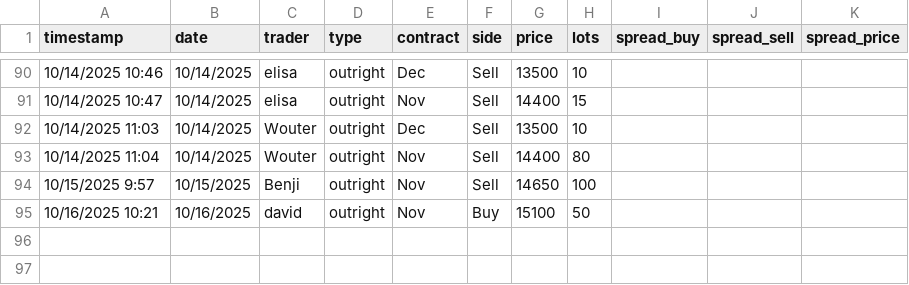
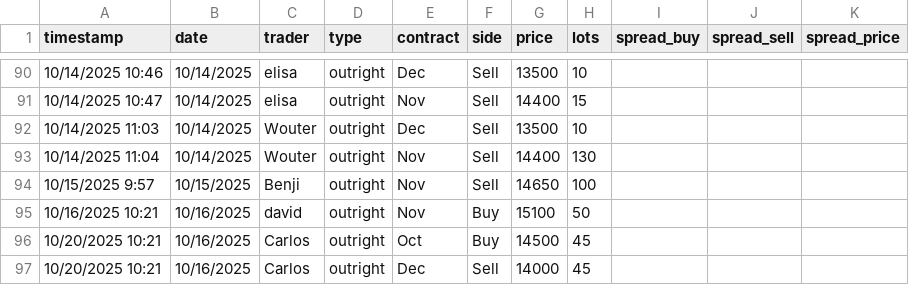
Before and after one commit to WouterVossen/PMX, a CSV file: data/trader_log_template.csv, drawn as a sheet; only a part is shown, gaps mark what is left out.

Commit message:
Add files via upload

```diff
--- a/data/trader_log_template.csv
+++ b/data/trader_log_template.csv
@@ -92,4 +92,6 @@ timestamp,date,trader,type,contract,side,price,lots,spread_buy,spread_sell,sprea
 10/14/2025 11:03,10/14/2025,Wouter,outright,Dec,Sell,13500,10,,,
-10/14/2025 11:04,10/14/2025,Wouter,outright,Nov,Sell,14400,80,,,
+10/14/2025 11:04,10/14/2025,Wouter,outright,Nov,Sell,14400,130,,,
 10/15/2025 9:57,10/15/2025,Benji,outright,Nov,Sell,14650,100,,,
 10/16/2025 10:21,10/16/2025,david,outright,Nov,Buy,15100,50,,,
+10/20/2025 10:21,10/16/2025,Carlos,outright,Oct,Buy,14500,45,,,
+10/20/2025 10:21,10/16/2025,Carlos,outright,Dec,Sell,14000,45,,,
```
